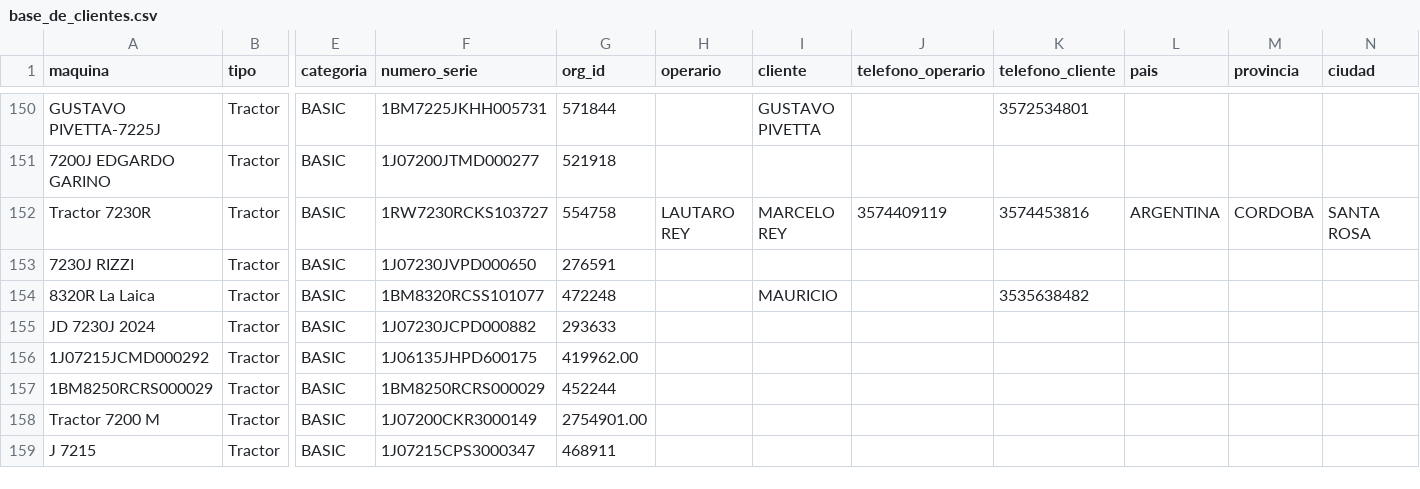
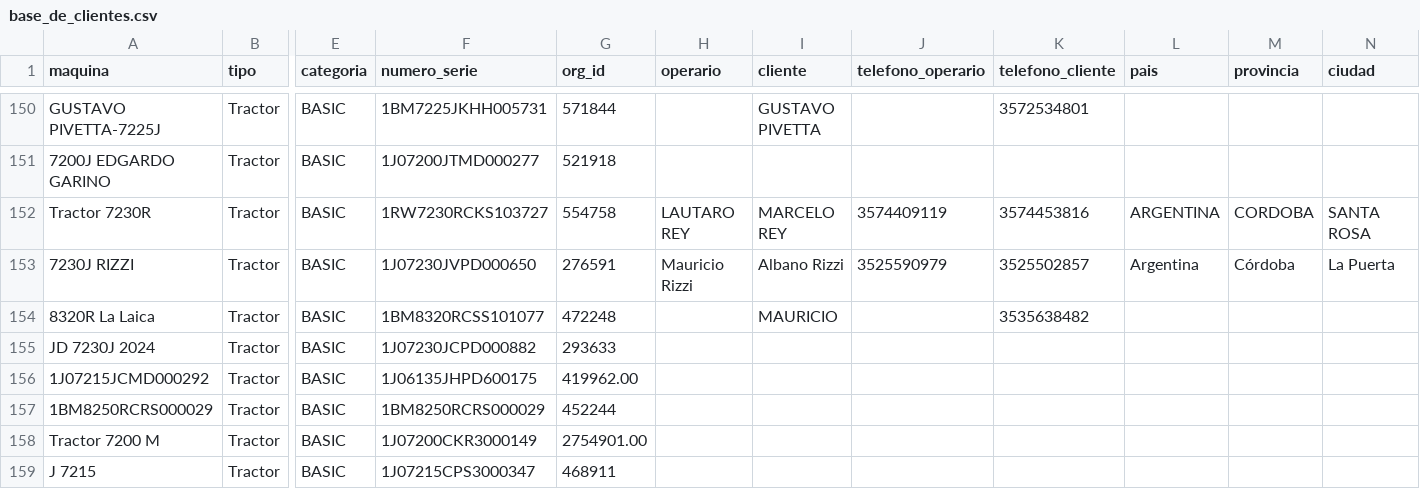
Before and after one commit to s-dagatti/crack_del_campo, a CSV file: data/base_de_clientes.csv, drawn as a sheet; only a part is shown, gaps mark what is left out; the diff names each change by its address in the sheet, - before the commit and + after, or states it on an @@ line.

Commit message:
Actualiza participante 1J07230JVPD000650

```diff
--- a/data/base_de_clientes.csv
+++ b/data/base_de_clientes.csv
-H153 (operario): (empty)
+H153 (operario): Mauricio Rizzi
-I153 (cliente): (empty)
+I153 (cliente): Albano Rizzi
-J153 (telefono_operario): (empty)
+J153 (telefono_operario): 3525590979
-K153 (telefono_cliente): (empty)
+K153 (telefono_cliente): 3525502857
-L153 (pais): (empty)
+L153 (pais): Argentina
-M153 (provincia): (empty)
+M153 (provincia): Córdoba
-N153 (ciudad): (empty)
+N153 (ciudad): La Puerta
```
